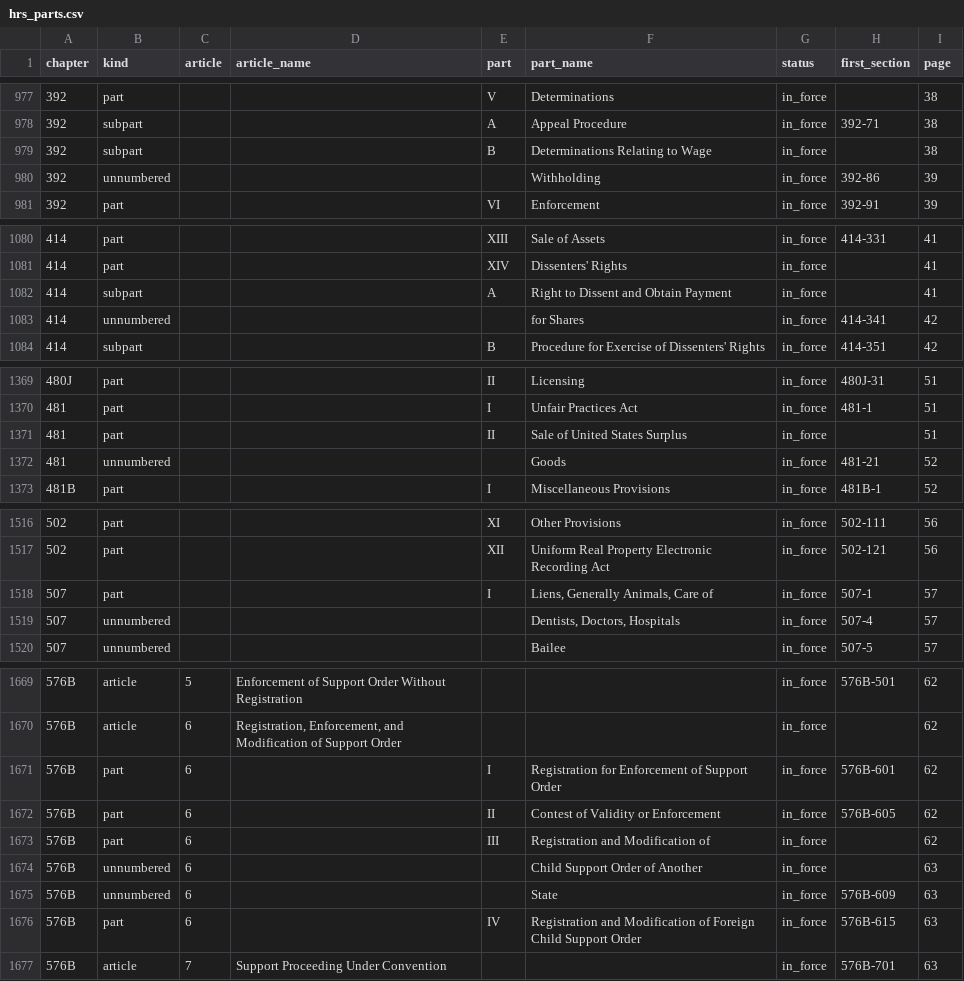
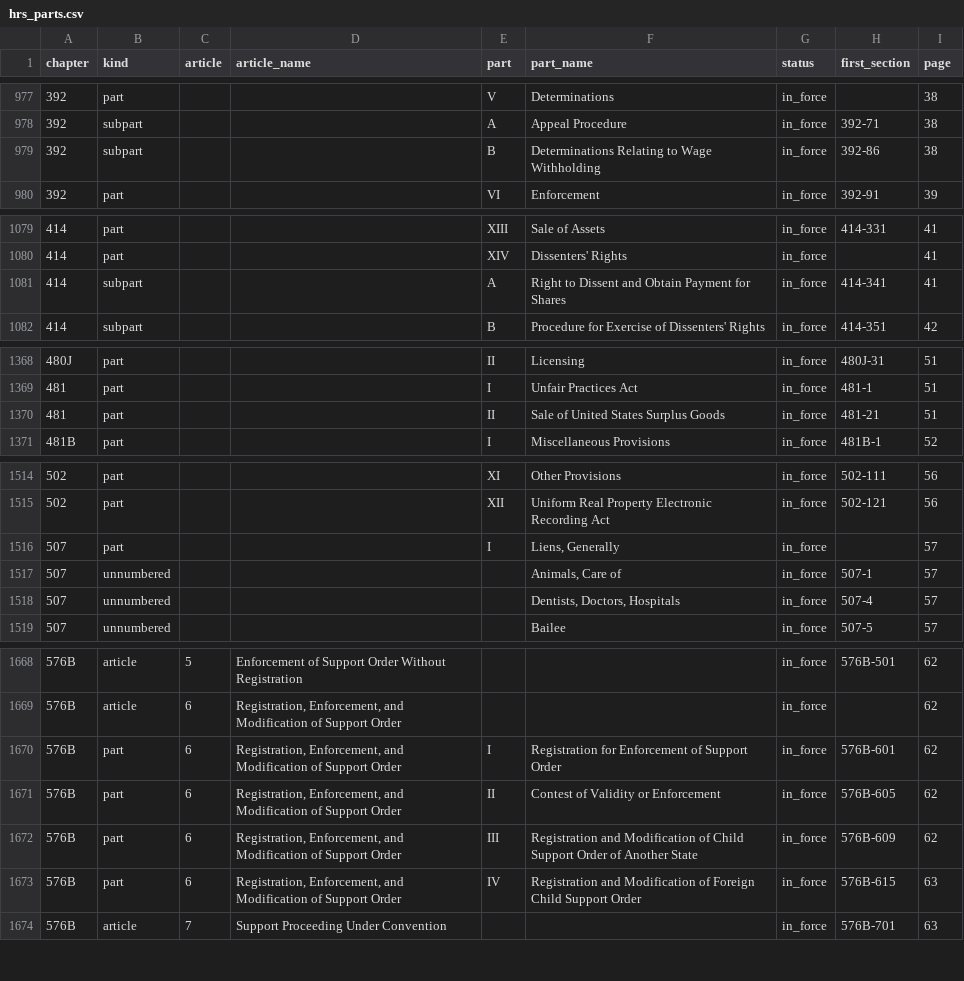
Before and after one commit to Ikaikamaikai/open-us-law, a CSV file: hawaii/hrs/hrs_parts.csv, drawn as a sheet; only a part is shown, gaps mark what is left out; the diff covers the shown part only.

```diff
--- a/hawaii/hrs/hrs_parts.csv
+++ b/hawaii/hrs/hrs_parts.csv
@@ -978,4 +978,3 @@ chapter,kind,article,article_name,part,part_name,status,first_section,page
 392,subpart,,,A,Appeal Procedure,in_force,392-71,38
-392,subpart,,,B,Determinations Relating to Wage,in_force,,38
-392,unnumbered,,,,Withholding,in_force,392-86,39
+392,subpart,,,B,Determinations Relating to Wage Withholding,in_force,392-86,38
 392,part,,,VI,Enforcement,in_force,392-91,39
@@ -1081,4 +1080,3 @@ chapter,kind,article,article_name,part,part_name,status,first_section,page
 414,part,,,XIV,Dissenters' Rights,in_force,,41
-414,subpart,,,A,Right to Dissent and Obtain Payment,in_force,,41
-414,unnumbered,,,,for Shares,in_force,414-341,42
+414,subpart,,,A,Right to Dissent and Obtain Payment for Shares,in_force,414-341,41
 414,subpart,,,B,Procedure for Exercise of Dissenters' Rights,in_force,414-351,42
@@ -1370,4 +1369,3 @@ chapter,kind,article,article_name,part,part_name,status,first_section,page
 481,part,,,I,Unfair Practices Act,in_force,481-1,51
-481,part,,,II,Sale of United States Surplus,in_force,,51
-481,unnumbered,,,,Goods,in_force,481-21,52
+481,part,,,II,Sale of United States Surplus Goods,in_force,481-21,51
 481B,part,,,I,Miscellaneous Provisions,in_force,481B-1,52
@@ -1517,3 +1515,4 @@ chapter,kind,article,article_name,part,part_name,status,first_section,page
 502,part,,,XII,Uniform Real Property Electronic Recording Act,in_force,502-121,56
-507,part,,,I,"Liens, Generally Animals, Care of",in_force,507-1,57
+507,part,,,I,"Liens, Generally",in_force,,57
+507,unnumbered,,,,"Animals, Care of",in_force,507-1,57
 507,unnumbered,,,,"Dentists, Doctors, Hospitals",in_force,507-4,57
@@ -1670,8 +1669,6 @@ chapter,kind,article,article_name,part,part_name,status,first_section,page
 576B,article,6,"Registration, Enforcement, and Modification of Support Order",,,in_force,,62
-576B,part,6,,I,Registration for Enforcement of Support Order,in_force,576B-601,62
-576B,part,6,,II,Contest of Validity or Enforcement,in_force,576B-605,62
-576B,part,6,,III,Registration and Modification of,in_force,,62
-576B,unnumbered,6,,,Child Support Order of Another,in_force,,63
-576B,unnumbered,6,,,State,in_force,576B-609,63
-576B,part,6,,IV,Registration and Modification of Foreign Child Support Order,in_force,576B-615,63
+576B,part,6,"Registration, Enforcement, and Modification of Support Order",I,Registration for Enforcement of Support Order,in_force,576B-601,62
+576B,part,6,"Registration, Enforcement, and Modification of Support Order",II,Contest of Validity or Enforcement,in_force,576B-605,62
+576B,part,6,"Registration, Enforcement, and Modification of Support Order",III,Registration and Modification of Child Support Order of Another State,in_force,576B-609,62
+576B,part,6,"Registration, Enforcement, and Modification of Support Order",IV,Registration and Modification of Foreign Child Support Order,in_force,576B-615,63
 576B,article,7,Support Proceeding Under Convention,,,in_force,576B-701,63
```
Also changed, not shown: 2 added rows, 1 removed row and 4 edited cells elsewhere in this file, hawaii/hrs/checks/opening_sections_not_present.csv, hawaii/hrs/hrs_chapters.csv, 2 other files.
